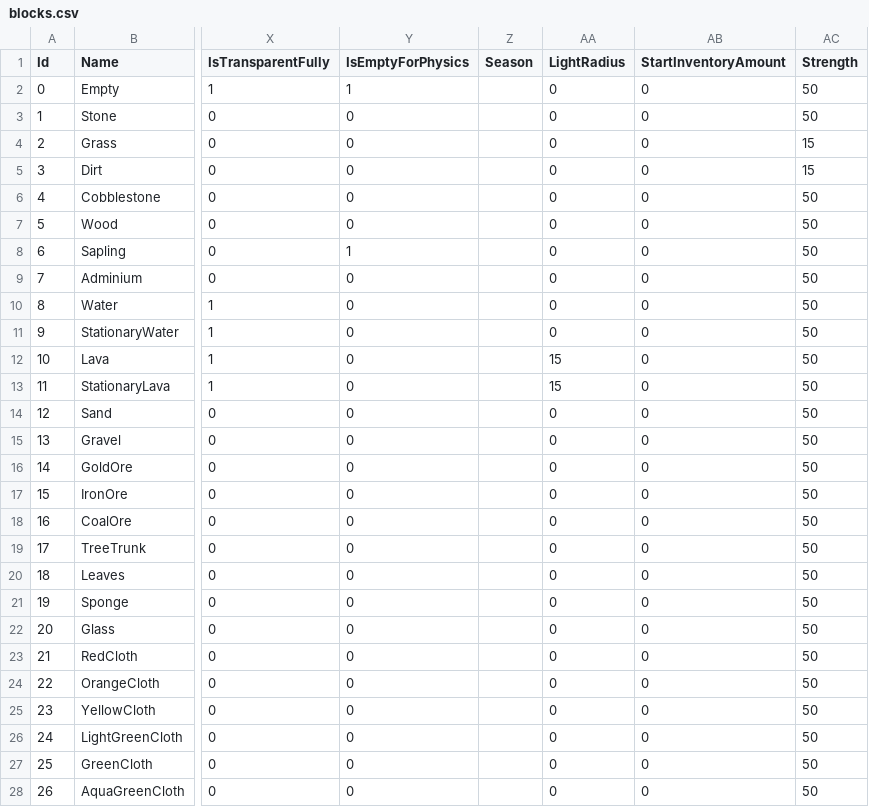
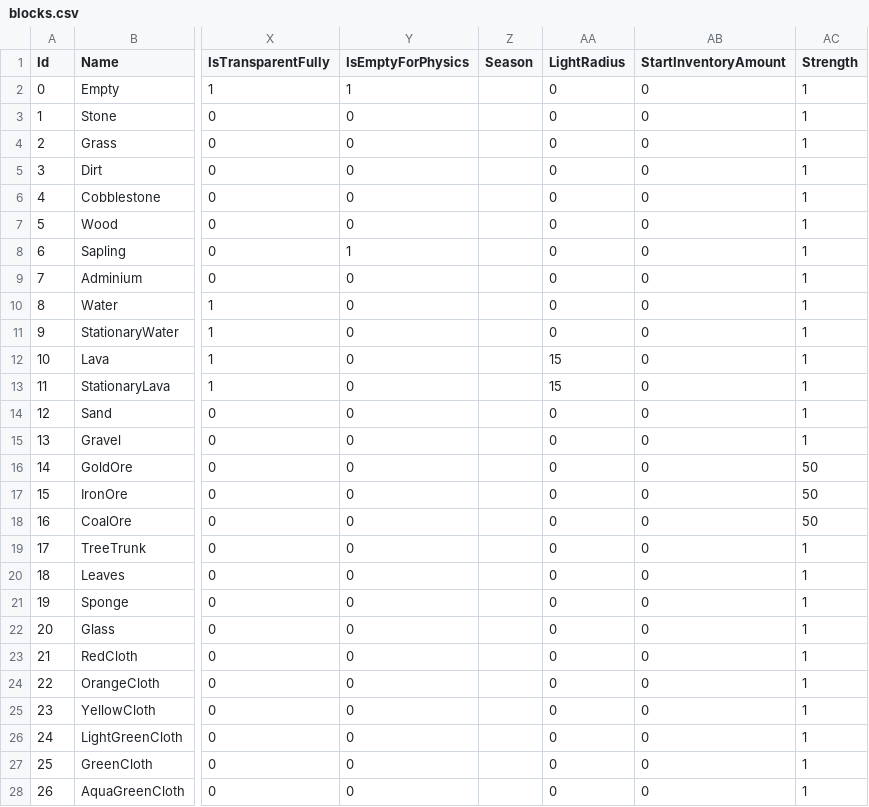
Before and after one commit to manicdigger/manicdigger, a CSV file: data/public/blocks.csv, drawn as a sheet; only a part is shown, gaps mark what is left out; the diff covers the shown part only; the diff names each change by its address in the sheet, - before the commit and + after, or states it on an @@ line.

Commit message:
Disabled block helath until tools are done.

```diff
--- a/data/public/blocks.csv
+++ b/data/public/blocks.csv
-AC2:AC3 (Strength): 50
+AC2:AC3 (Strength): 1
-AC4:AC5 (Strength): 15
+AC4:AC5 (Strength): 1
-AC6:AC15 (Strength): 50
+AC6:AC15 (Strength): 1
-AC19:AC28 (Strength): 50
+AC19:AC28 (Strength): 1
```
Also changed, not shown: 133 edited cells elsewhere in this file.
